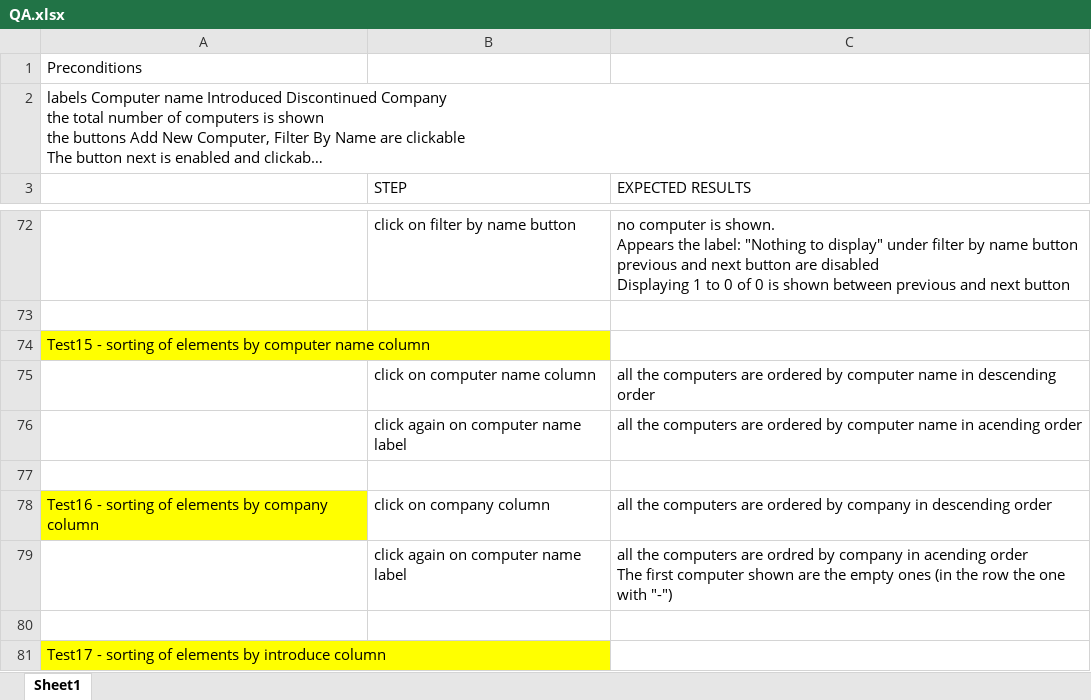
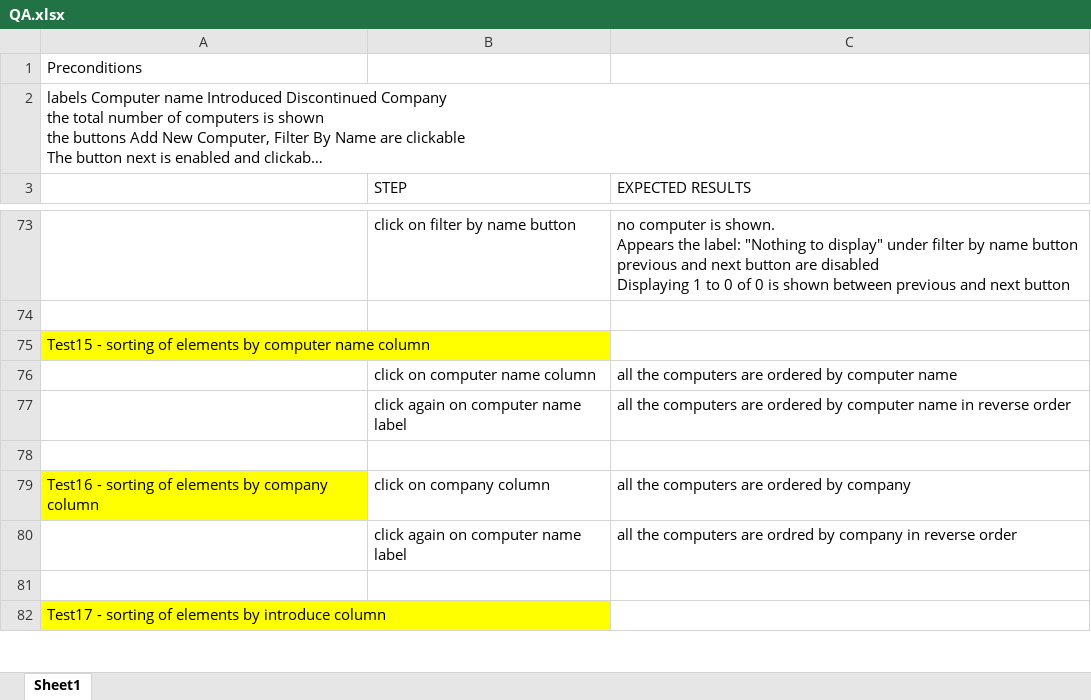
Before and after one commit to CarloDeGennaro/QA, an Excel workbook: QA.xlsx, sheet Sheet1, drawn as a sheet; only a part is shown, gaps mark what is left out; long unchanged cells end in …; values as stored, in another font and other column widths than the file's, no borders; addresses are those after the commit; ↵ is a line break in a cell; the diff covers the shown part only; the diff names each change by its address in the sheet, - before the commit and + after, or states it on an @@ line.

```diff
--- a/QA.xlsx (sheet Sheet1)
+++ b/QA.xlsx (sheet Sheet1)
-C76 (EXPECTED RESULTS): …computer name in descending order
+C76 (EXPECTED RESULTS): …computer name
-C77 (EXPECTED RESULTS): …name in acending order
+C77 (EXPECTED RESULTS): …name in reverse order
-C79 (EXPECTED RESULTS): …by company in descending order
+C79 (EXPECTED RESULTS): …by company
-C80 (EXPECTED RESULTS): …company in acending order ↵ The first computer shown are the empty ones (in the row the one with "-")
+C80 (EXPECTED RESULTS): …company in reverse order
```
Also changed, not shown: 2 added rows, 1 removed row and 18 edited cells elsewhere in this sheet.
